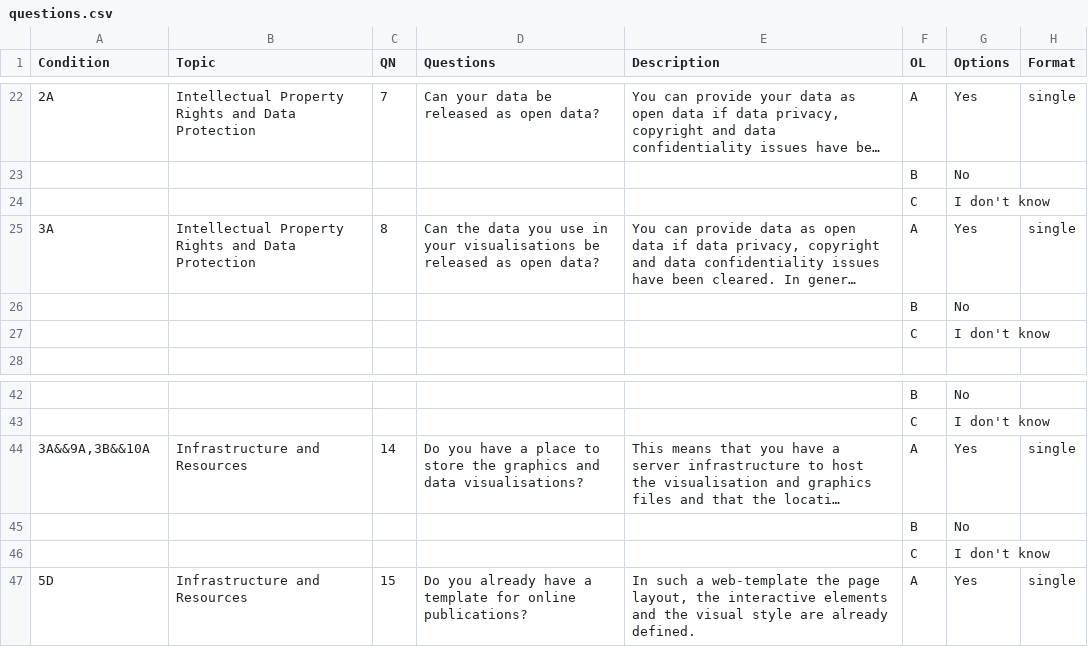
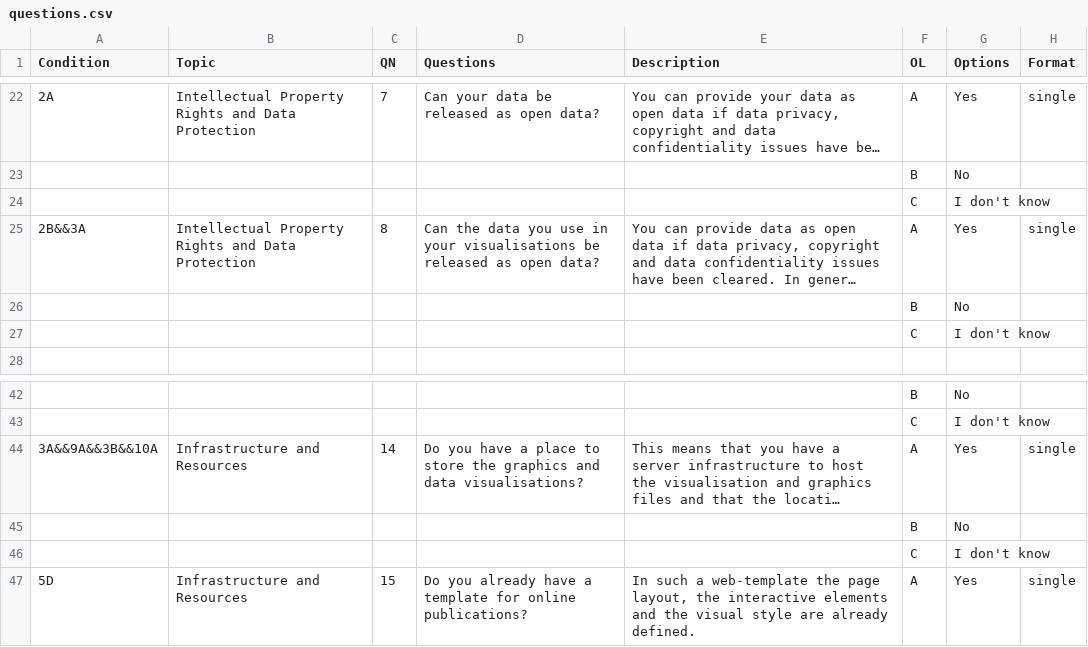
Before and after one commit to adi-cam/eu-pubwiz, a CSV file: data/questions.csv, drawn as a sheet; only a part is shown, gaps mark what is left out; long unchanged cells end in …; the diff names each change by its address in the sheet, - before the commit and + after, or states it on an @@ line.

```diff
--- a/data/questions.csv
+++ b/data/questions.csv
-A25 (Condition): 3A
+A25 (Condition): 2B&&3A
-A44 (Condition): 3A&&9A,3B&&10A
+A44 (Condition): 3A&&9A&&3B&&10A
```
Also changed, not shown: 3 other files.
